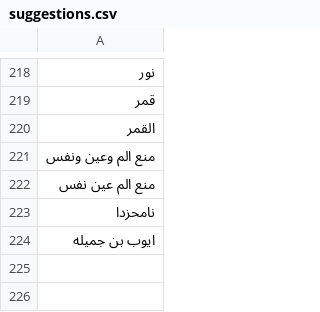
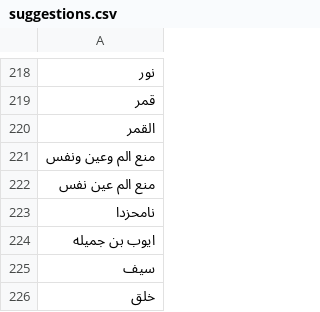
Before and after one commit to zetaneh/roh, a CSV file: suggestions.csv, drawn as a sheet; only a part is shown, gaps mark what is left out; the diff names each change by its address in the sheet, - before the commit and + after, or states it on an @@ line.

Commit message:
اااا

```diff
--- a/suggestions.csv
+++ b/suggestions.csv
+row 225: سيف
+row 226: خلق
```
